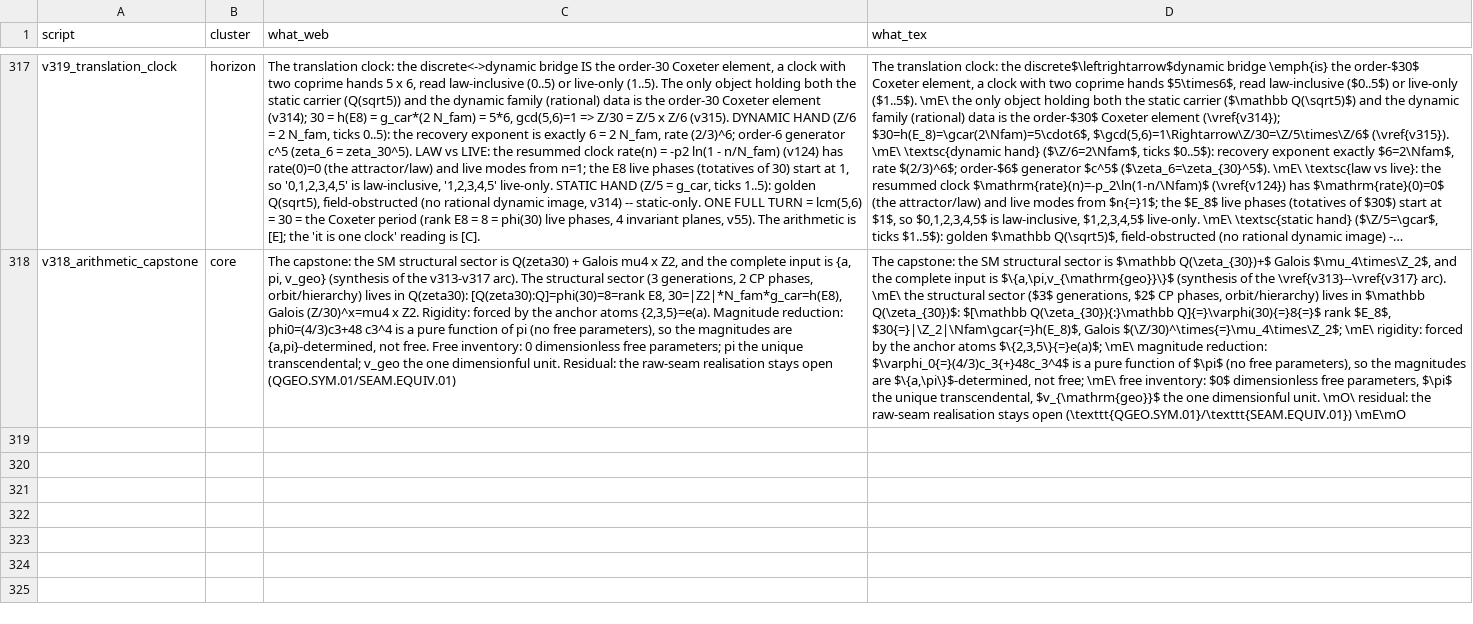
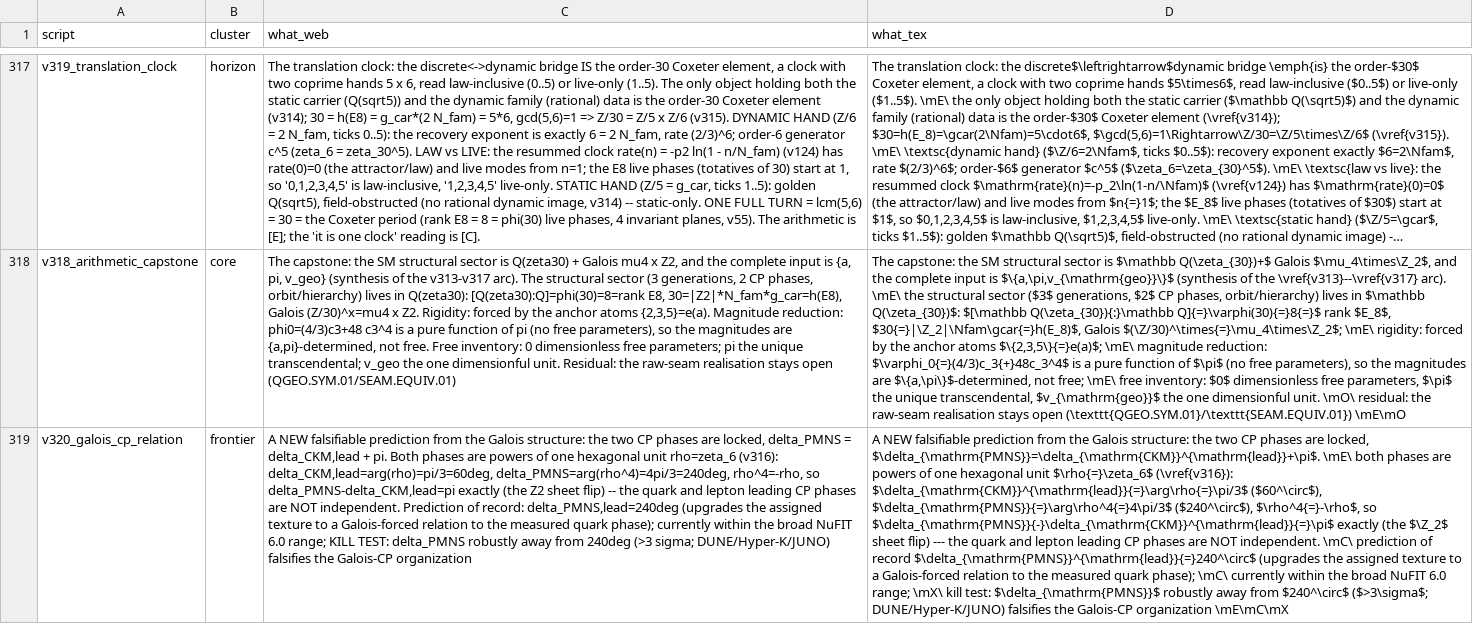
Before and after one commit to sthamann/tfpt5-shadow, a CSV file: verification/script_registry.csv, drawn as a sheet; only a part is shown, gaps mark what is left out; long unchanged cells end in …; the diff names each change by its address in the sheet, - before the commit and + after, or states it on an @@ line.

```diff
--- a/verification/script_registry.csv
+++ b/verification/script_registry.csv
+row 319: v320_galois_cp_relation | frontier | A NEW falsifiable prediction from the Galois structure: the two CP phases are locked, delta_PMNS = delta_CKM,lead + pi. Both phases are powers of one hexagonal unit rho=zeta_6 (v316): delta_CKM,lead=arg(rho)=pi/3=60deg, delta_PMNS=arg(rho^4)=4pi/3=240deg, rho^4=-rho, so delta_PMNS-delta_CKM,lead=pi exactly (the Z2 sheet flip) -- the quark and lepton leading CP phases are NOT independent. Prediction of record: delta_PMNS,lead=240deg (upgrades the assigned texture to a Galois-forced relation to the measured quark phase); currently within the broad NuFIT 6.0 range; KILL TEST: delta_PMNS robustly away from 240deg (>3 sigma; DUNE/Hyper-K/JUNO) falsifies the Galois-CP organization | A NEW falsifiable prediction from the Galois structure: the two CP phases are locked, $\delta_{\mathrm{PMNS}}=\delta_{\mathrm{CKM}}^{\mathrm{lead}}+\pi$. \mE\ both phases are powers of one hexagonal unit $\rho{=}\zeta_6$ (\vref{v316}): $\delta_{\mathrm{CKM}}^{\mathrm{lead}}{=}\arg\rho{=}\pi/3$ ($60^\circ$), $\delta_{\mathrm{PMNS}}{=}\arg\rho^4{=}4\pi/3$ ($240^\circ$), $\rho^4{=}-\rho$, so $\delta_{\mathrm{PMNS}}{-}\delta_{\mathrm{CKM}}^{\mathrm{lead}}{=}\pi$ exactly (the $\Z_2$ sheet flip) --- the quark and lepton leading CP phases are NOT independent. \mC\ prediction of record $\delta_{\mathrm{PMNS}}^{\mathrm{lead}}{=}240^\circ$ (upgrades the assigned texture to a Galois-forced relation to the measured quark phase); \mC\ currently within the broad NuFIT 6.0 range; \mX\ kill test: $\delta_{\mathrm{PMNS}}$ robustly away from $240^\circ$ ($>3\sigma$; DUNE/Hyper-K/JUNO) falsifies the Galois-CP organization \mE\mC\mX
```
Also changed, not shown: verification/freeze_file.csv, verification/status_ledger.csv, 11 other files.
